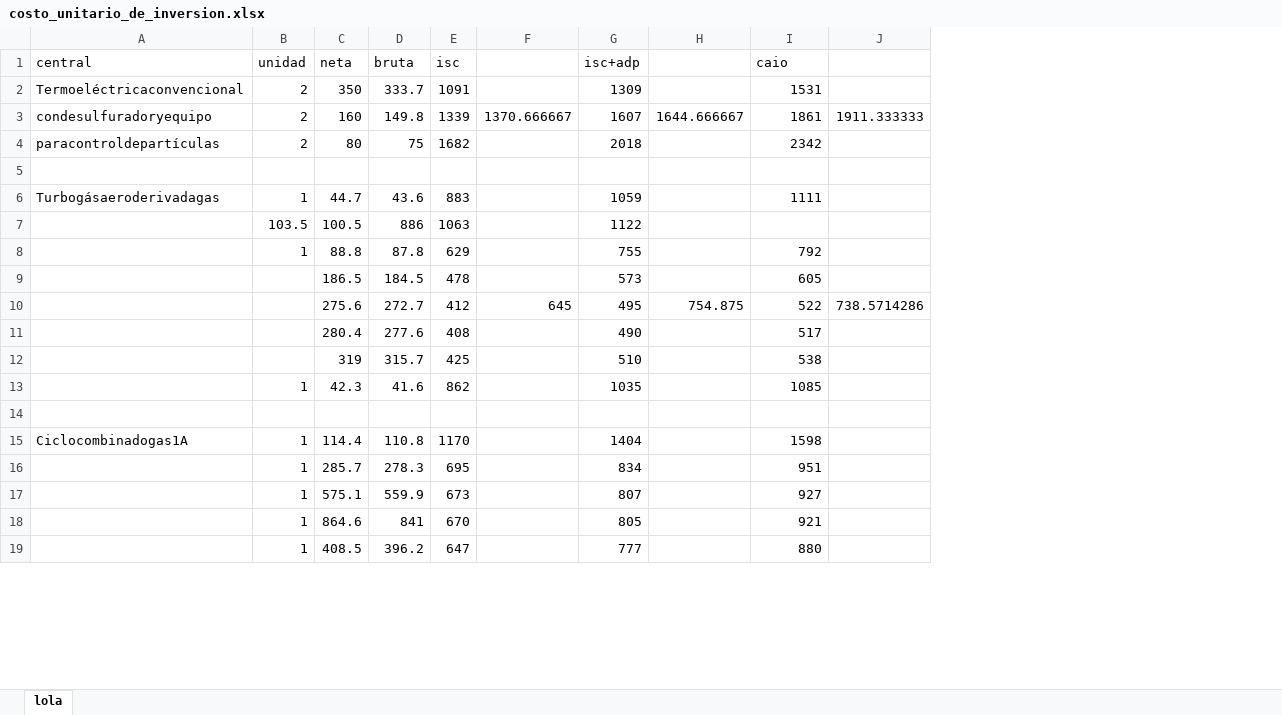
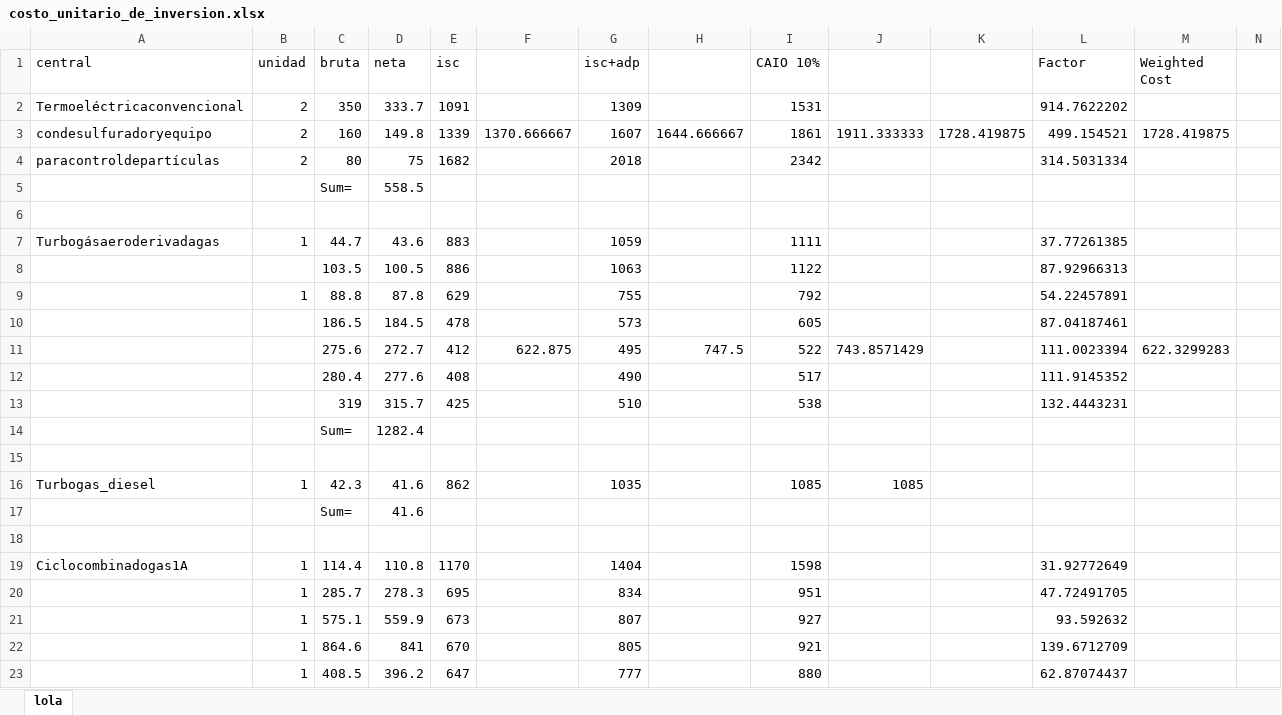
Before and after one commit to sergiocastellanos/switch_mexico_data, an Excel workbook: Generation/costo_unitario_de_inversion.xlsx, sheet lola, drawn as a sheet; only a part is shown; values as stored, in another font and other column widths than the file's, no cell formats; removed rows and columns are numbered as before the commit, all else as after; the diff covers the shown part only; the diff names each change by its address in the sheet, - before the commit and + after, or states it on an @@ line.

Commit message:
including weighted avg cost of investment.

```diff
--- a/Generation/costo_unitario_de_inversion.xlsx (sheet lola)
+++ b/Generation/costo_unitario_de_inversion.xlsx (sheet lola)
+column K, row 3: 1728.419875
+column L (Factor), rows 2-4: 914.7622202 | 499.154521 | 314.5031334; row 7: 37.77261385; rows 9-13: 54.22457891 | 87.04187461 | 111.0023394 | 111.9145352 | 132.4443231; rows 19-23: 31.92772649 | 47.72491705 | 93.592632 | 139.6712709 | 62.87074437
+column M (Weighted Cost), row 3: 1728.419875; row 11: 622.3299283
+column N, empty
-C1: neta
+C1: bruta
-D1: bruta
+D1: neta
-I1: caio
+I1: CAIO 10%
+row 5:  |  | Sum= | 558.5
-row 7:  | 103.5 | 100.5 | 886 | 1063 |  | 1122
+row 8:  |  | 103.5 | 100.5 | 886 |  | 1063 |  | 1122 |  |  | 87.92966313
-F11: 645
+F11: 622.875
-H11: 754.875
+H11: 747.5
-J11: 738.5714286
+J11: 743.8571429
+row 14:  |  | Sum= | 1282.4
+row 15: (empty)
-A16 (central): (empty)
+A16 (central): Turbogas_diesel
-J16: (empty)
+J16: 1085
+row 17:  |  | Sum= | 41.6
```
Also changed, not shown: 8 added rows elsewhere in this sheet, cell formats, formulas that keep their value.
